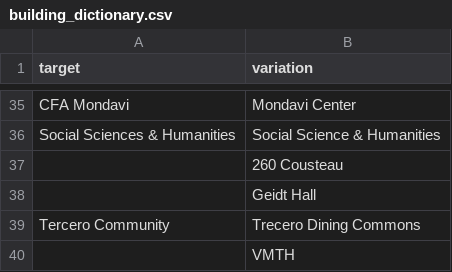
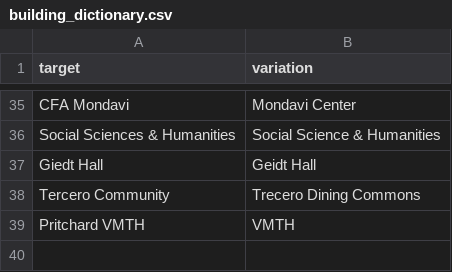
Before and after one commit to datalab-dev/covid_worksite_exposure, a CSV file: data/building_dictionary.csv, drawn as a sheet; only a part is shown, gaps mark what is left out.

Commit message:
update building dictionary

```diff
--- a/data/building_dictionary.csv
+++ b/data/building_dictionary.csv
@@ -36,5 +36,4 @@ CFA Mondavi,Mondavi Center
 Social Sciences & Humanities,Social Science & Humanities
-,260 Cousteau
-,Geidt Hall
+Giedt Hall,Geidt Hall
 Tercero Community,Trecero Dining Commons
-,VMTH
+Pritchard VMTH,VMTH
```
Also changed, not shown: 1 other file.
